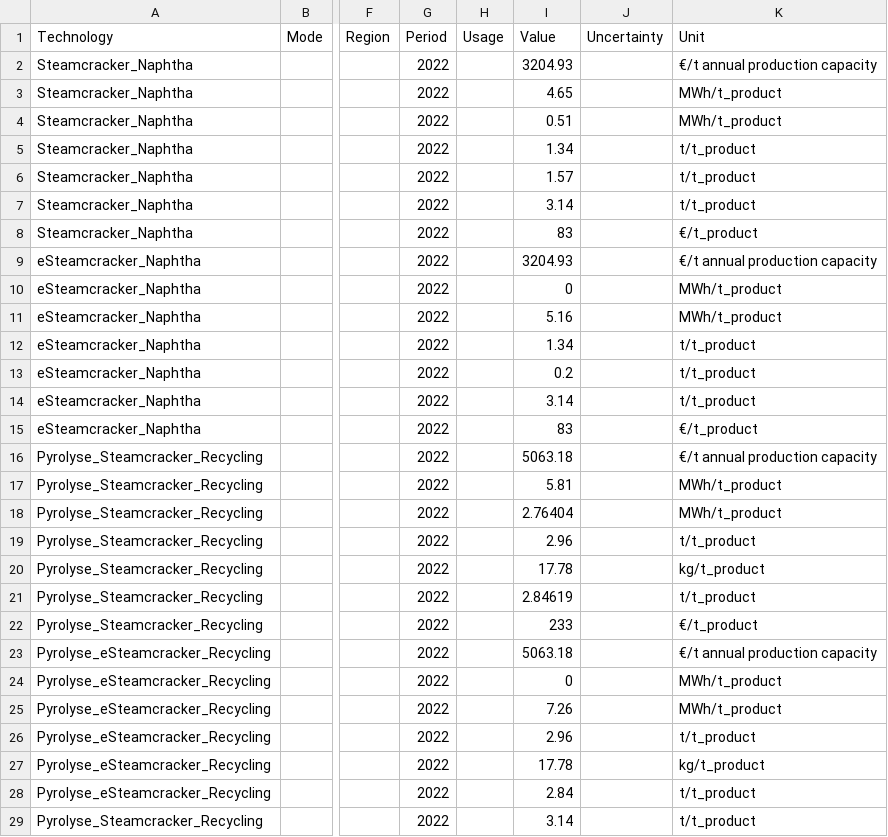
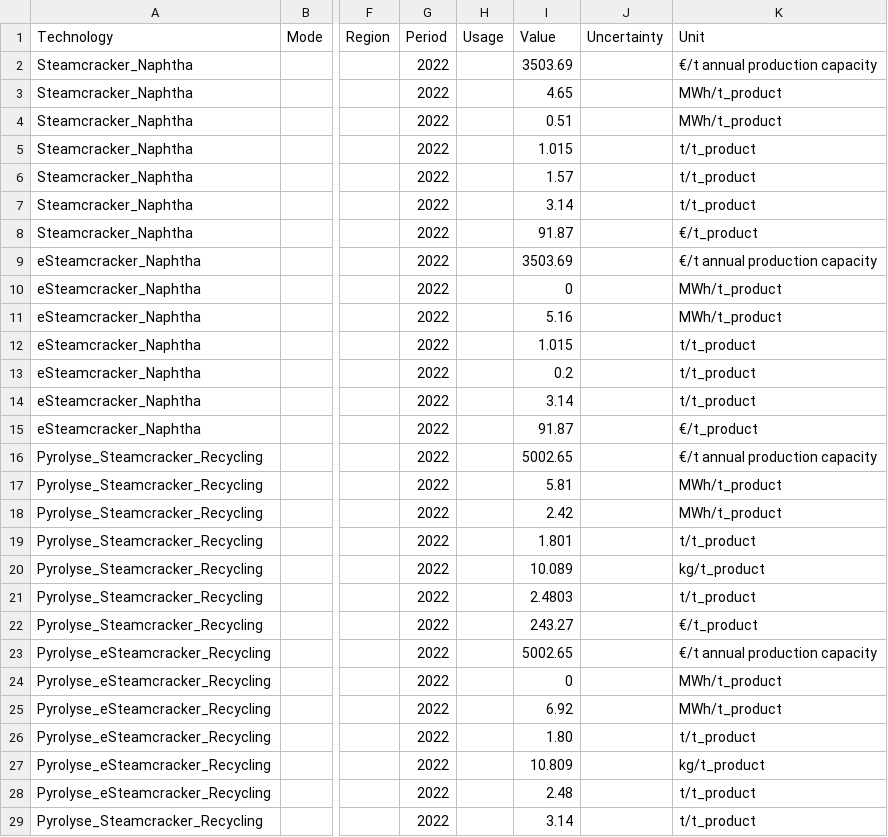
Before and after one commit to RobertMae/CaCoCa-IREES-fork, a CSV file: data/tech/basic/polymers.csv, drawn as a sheet; only a part is shown, gaps mark what is left out; the diff covers the shown part only; the diff names each change by its address in the sheet, - before the commit and + after, or states it on an @@ line.

```diff
--- a/data/tech/basic/polymers.csv
+++ b/data/tech/basic/polymers.csv
-I2 (Value): 3204.93
+I2 (Value): 3503.69
-I5 (Value): 1.34
+I5 (Value): 1.015
-I8 (Value): 83
+I8 (Value): 91.87
-I9 (Value): 3204.93
+I9 (Value): 3503.69
-I12 (Value): 1.34
+I12 (Value): 1.015
-I15 (Value): 83
+I15 (Value): 91.87
-I16 (Value): 5063.18
+I16 (Value): 5002.65
-I18 (Value): 2.76404
+I18 (Value): 2.42
-I19 (Value): 2.96
+I19 (Value): 1.801
-I20 (Value): 17.78
+I20 (Value): 10.089
-I21 (Value): 2.84619
+I21 (Value): 2.4803
-I22 (Value): 233
+I22 (Value): 243.27
-I23 (Value): 5063.18
+I23 (Value): 5002.65
-I25 (Value): 7.26
+I25 (Value): 6.92
-I26 (Value): 2.96
+I26 (Value): 1.80
-I27 (Value): 17.78
+I27 (Value): 10.809
-I28 (Value): 2.84
+I28 (Value): 2.48
```
Also changed, not shown: 10 added rows and 1 edited cell elsewhere in this file, config/projects_polymers.csv, data/tech/basic/technology_reference_mapping.csv, 2 other files.
